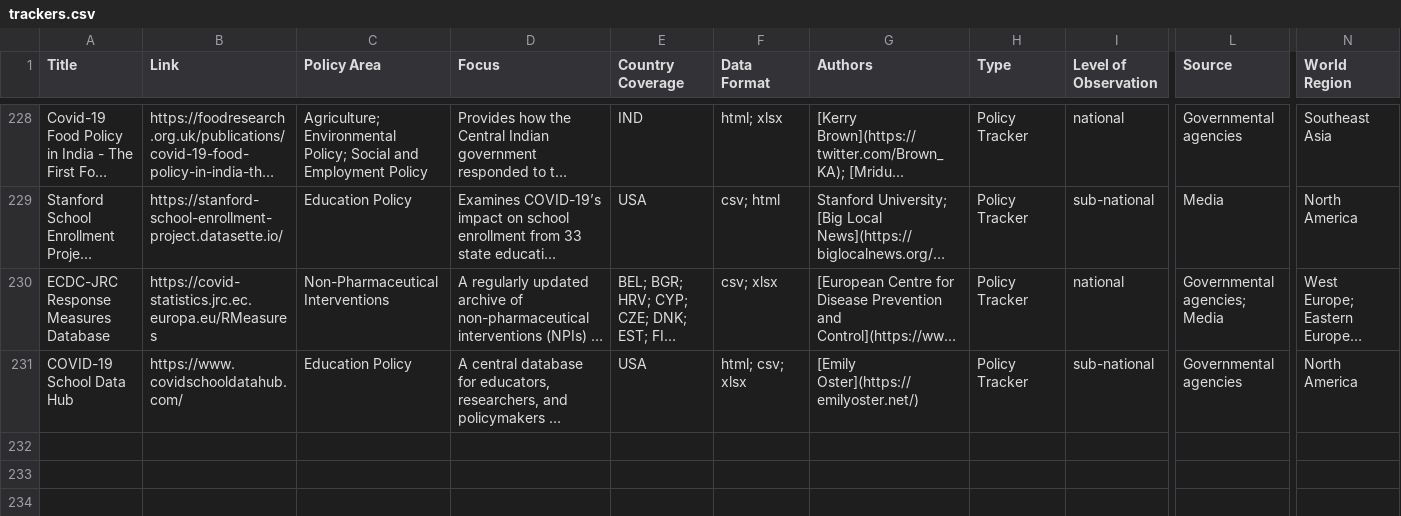
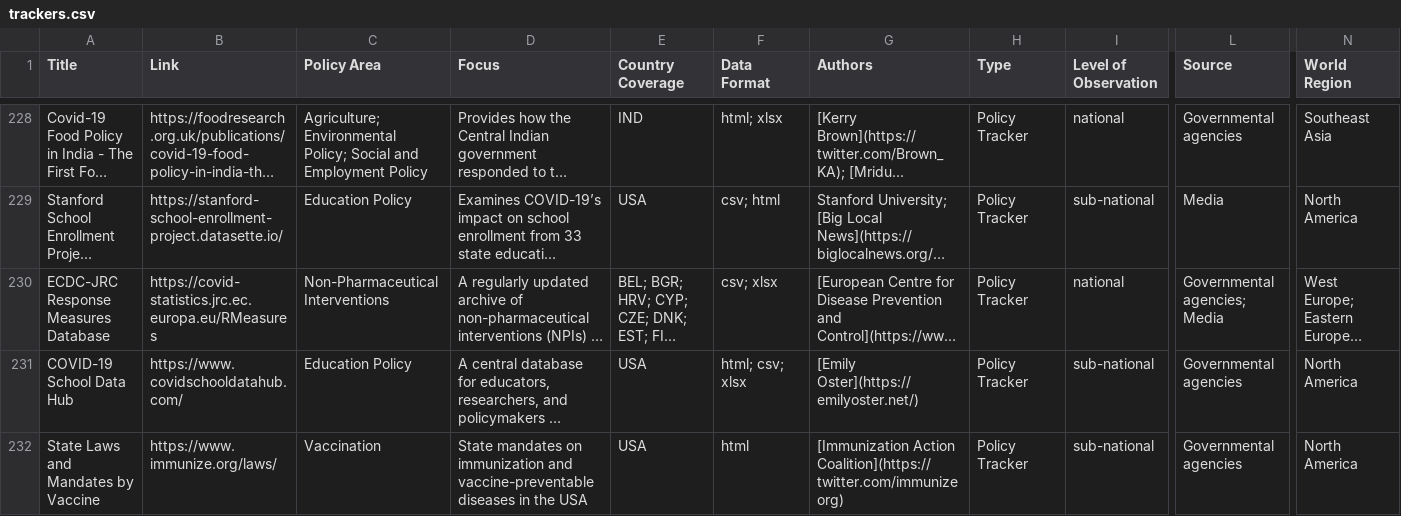
Before and after one commit to lukaslehner/supertracker, a CSV file: _data/trackers.csv, drawn as a sheet; only a part is shown, gaps mark what is left out; long unchanged cells end in …; rows hold the shown columns only; the diff covers the shown part only; the diff names each change by its address in the sheet, - before the commit and + after, or states it on an @@ line.

Commit message:
Update trackers.csv

```diff
--- a/_data/trackers.csv
+++ b/_data/trackers.csv
+row 232: State Laws and Mandates by Vaccine | https://www.immunize.org/laws/ | Vaccination | State mandates on immunization and vaccine-preventable diseases in the USA | USA | html | [Immunization Action Coalition](https://twitter.com/immunizeorg) | Policy Tracker | sub-national | Governmental agencies | North America
```
Also changed, not shown: 1 added row elsewhere in this file.
